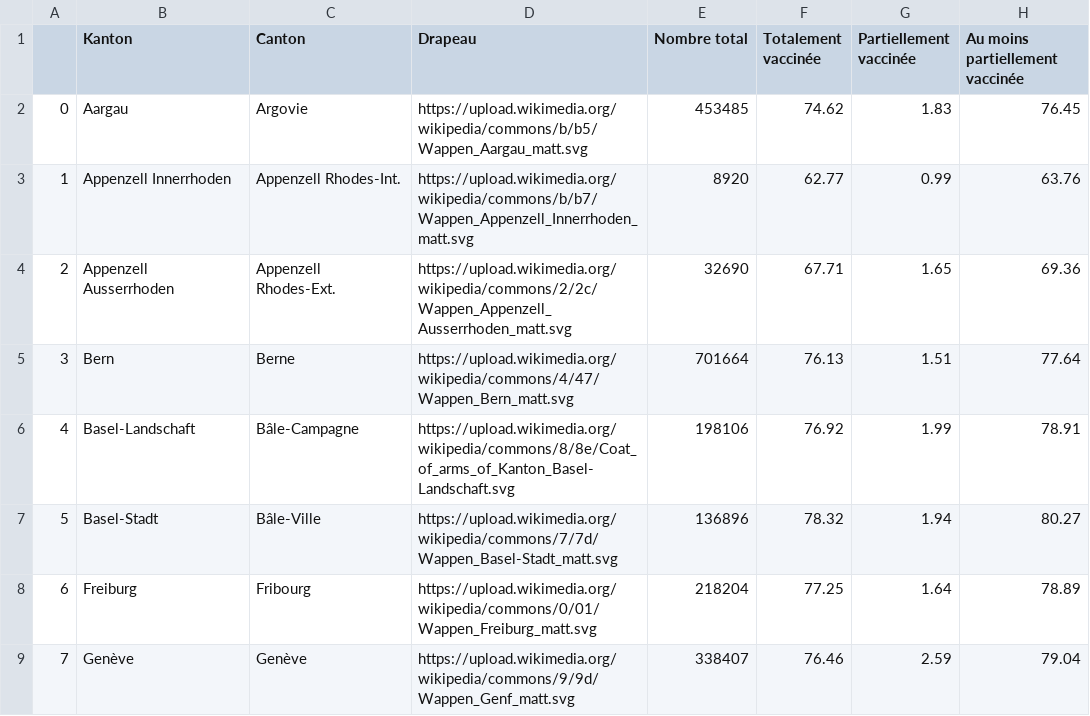
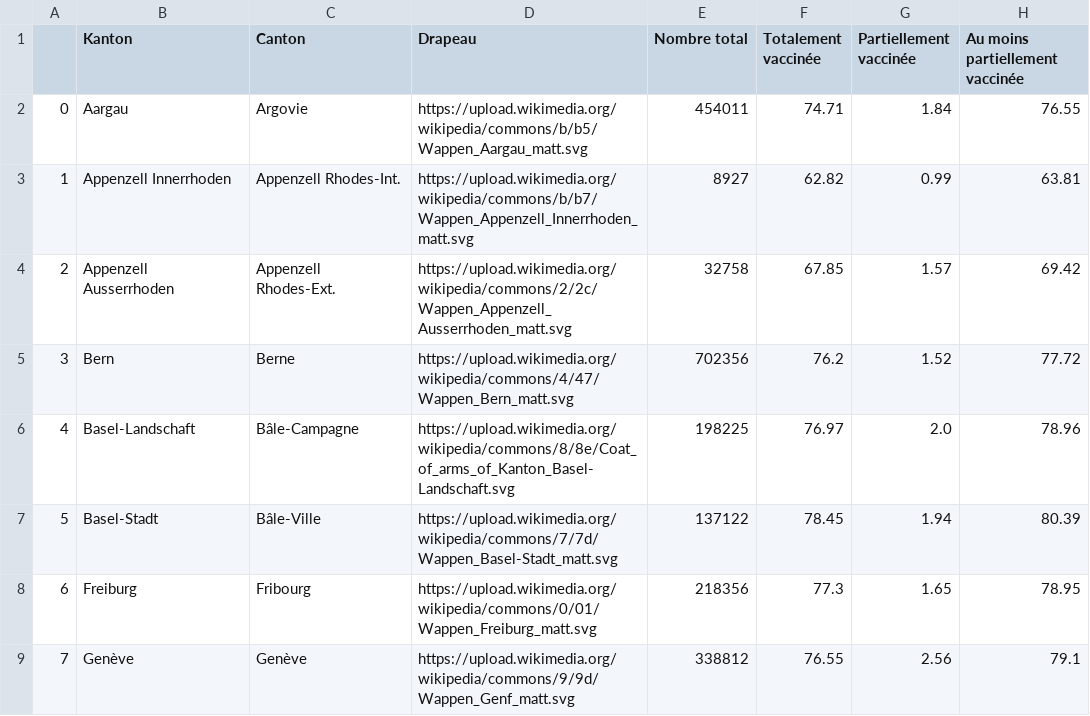
Before and after one commit to maradan29/coronaFR, a CSV file: vaccin10.csv, drawn as a sheet; only a part is shown; the diff covers the shown part only.

```diff
--- a/vaccin10.csv
+++ b/vaccin10.csv
@@ -1,9 +1,9 @@
 ,Kanton,Canton,Drapeau,Nombre total,Totalement vaccinée,Partiellement vaccinée,Au moins partiellement vaccinée
-0,Aargau,Argovie,https://upload.wikimedia.org/wikipedia/commons/b/b5/Wappen_Aargau_matt.svg,453485,74.62,1.83,76.45
-1,Appenzell Innerrhoden,Appenzell Rhodes-Int.,https://upload.wikimedia.org/wikipedia/commons/b/b7/Wappen_Appenzell_Innerrhoden_matt.svg,8920,62.77,0.99,63.76
-2,Appenzell Ausserrhoden,Appenzell Rhodes-Ext.,https://upload.wikimedia.org/wikipedia/commons/2/2c/Wappen_Appenzell_Ausserrhoden_matt.svg,32690,67.71,1.65,69.36
-3,Bern,Berne,https://upload.wikimedia.org/wikipedia/commons/4/47/Wappen_Bern_matt.svg,701664,76.13,1.51,77.64
-4,Basel-Landschaft,Bâle-Campagne,https://upload.wikimedia.org/wikipedia/commons/8/8e/Coat_of_arms_of_Kanton_Basel-Landschaft.svg,198106,76.92,1.99,78.91
-5,Basel-Stadt,Bâle-Ville,https://upload.wikimedia.org/wikipedia/commons/7/7d/Wappen_Basel-Stadt_matt.svg,136896,78.32,1.94,80.27
-6,Freiburg,Fribourg,https://upload.wikimedia.org/wikipedia/commons/0/01/Wappen_Freiburg_matt.svg,218204,77.25,1.64,78.89
-7,Genève,Genève,https://upload.wikimedia.org/wikipedia/commons/9/9d/Wappen_Genf_matt.svg,338407,76.46,2.59,79.04
+0,Aargau,Argovie,https://upload.wikimedia.org/wikipedia/commons/b/b5/Wappen_Aargau_matt.svg,454011,74.71,1.84,76.55
+1,Appenzell Innerrhoden,Appenzell Rhodes-Int.,https://upload.wikimedia.org/wikipedia/commons/b/b7/Wappen_Appenzell_Innerrhoden_matt.svg,8927,62.82,0.99,63.81
+2,Appenzell Ausserrhoden,Appenzell Rhodes-Ext.,https://upload.wikimedia.org/wikipedia/commons/2/2c/Wappen_Appenzell_Ausserrhoden_matt.svg,32758,67.85,1.57,69.42
+3,Bern,Berne,https://upload.wikimedia.org/wikipedia/commons/4/47/Wappen_Bern_matt.svg,702356,76.2,1.52,77.72
+4,Basel-Landschaft,Bâle-Campagne,https://upload.wikimedia.org/wikipedia/commons/8/8e/Coat_of_arms_of_Kanton_Basel-Landschaft.svg,198225,76.97,2.0,78.96
+5,Basel-Stadt,Bâle-Ville,https://upload.wikimedia.org/wikipedia/commons/7/7d/Wappen_Basel-Stadt_matt.svg,137122,78.45,1.94,80.39
+6,Freiburg,Fribourg,https://upload.wikimedia.org/wikipedia/commons/0/01/Wappen_Freiburg_matt.svg,218356,77.3,1.65,78.95
+7,Genève,Genève,https://upload.wikimedia.org/wikipedia/commons/9/9d/Wappen_Genf_matt.svg,338812,76.55,2.56,79.1
```
Also changed, not shown: 63 edited cells elsewhere in this file, vaccin4.csv.
